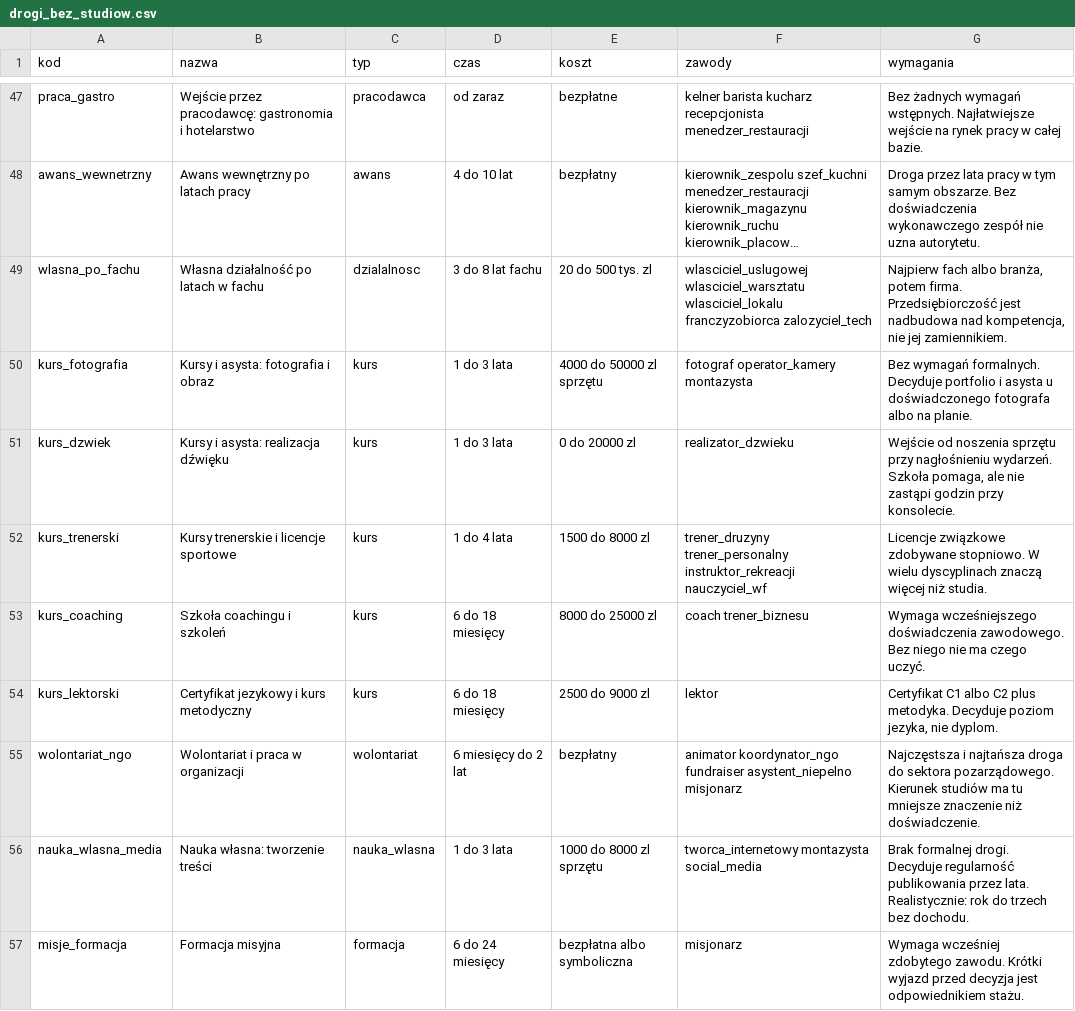
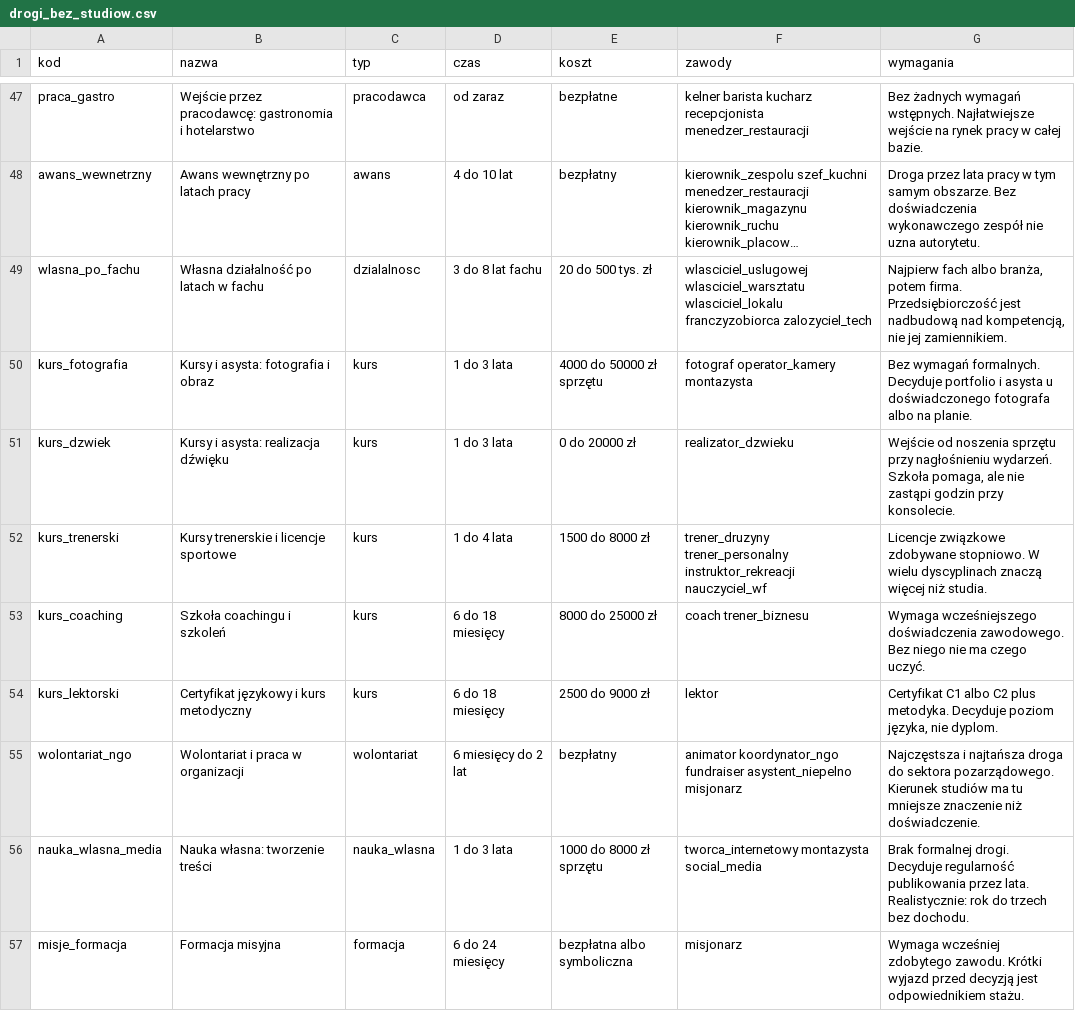
Before and after one commit to bartekmazurofficial/moja-mapa-kierunku, a CSV file: program-doradztwa/03_dane/drogi_bez_studiow.csv, drawn as a sheet; only a part is shown, gaps mark what is left out; long unchanged cells end in …; the diff covers the shown part only; the diff names each change by its address in the sheet, - before the commit and + after, or states it on an @@ line.

```diff
--- a/program-doradztwa/03_dane/drogi_bez_studiow.csv
+++ b/program-doradztwa/03_dane/drogi_bez_studiow.csv
-E49 (koszt): 20 do 500 tys. zl
+E49 (koszt): 20 do 500 tys. zł
-G49 (wymagania): …Przedsiębiorczość jest nadbudowa nad kompetencja, nie jej…
+G49 (wymagania): …Przedsiębiorczość jest nadbudową nad kompetencją, nie jej…
-E50 (koszt): 4000 do 50000 zl sprzętu
+E50 (koszt): 4000 do 50000 zł sprzętu
-E51 (koszt): 0 do 20000 zl
+E51 (koszt): 0 do 20000 zł
-E52 (koszt): 1500 do 8000 zl
+E52 (koszt): 1500 do 8000 zł
-E53 (koszt): 8000 do 25000 zl
+E53 (koszt): 8000 do 25000 zł
-B54 (nazwa): Certyfikat jezykowy i kurs metodyczny
+B54 (nazwa): Certyfikat językowy i kurs metodyczny
-E54 (koszt): 2500 do 9000 zl
+E54 (koszt): 2500 do 9000 zł
-G54 (wymagania): …Decyduje poziom jezyka, nie dyplom.
+G54 (wymagania): …Decyduje poziom języka, nie dyplom.
-E56 (koszt): 1000 do 8000 zl sprzętu
+E56 (koszt): 1000 do 8000 zł sprzętu
-G57 (wymagania): …wyjazd przed decyzja jest odpowiednikiem…
+G57 (wymagania): …wyjazd przed decyzją jest odpowiednikiem…
```
Also changed, not shown: 24 edited cells elsewhere in this file, program-doradztwa/03_dane/kierunki_baza.csv, program-doradztwa/03_dane/klastry.csv, 17 other files.
